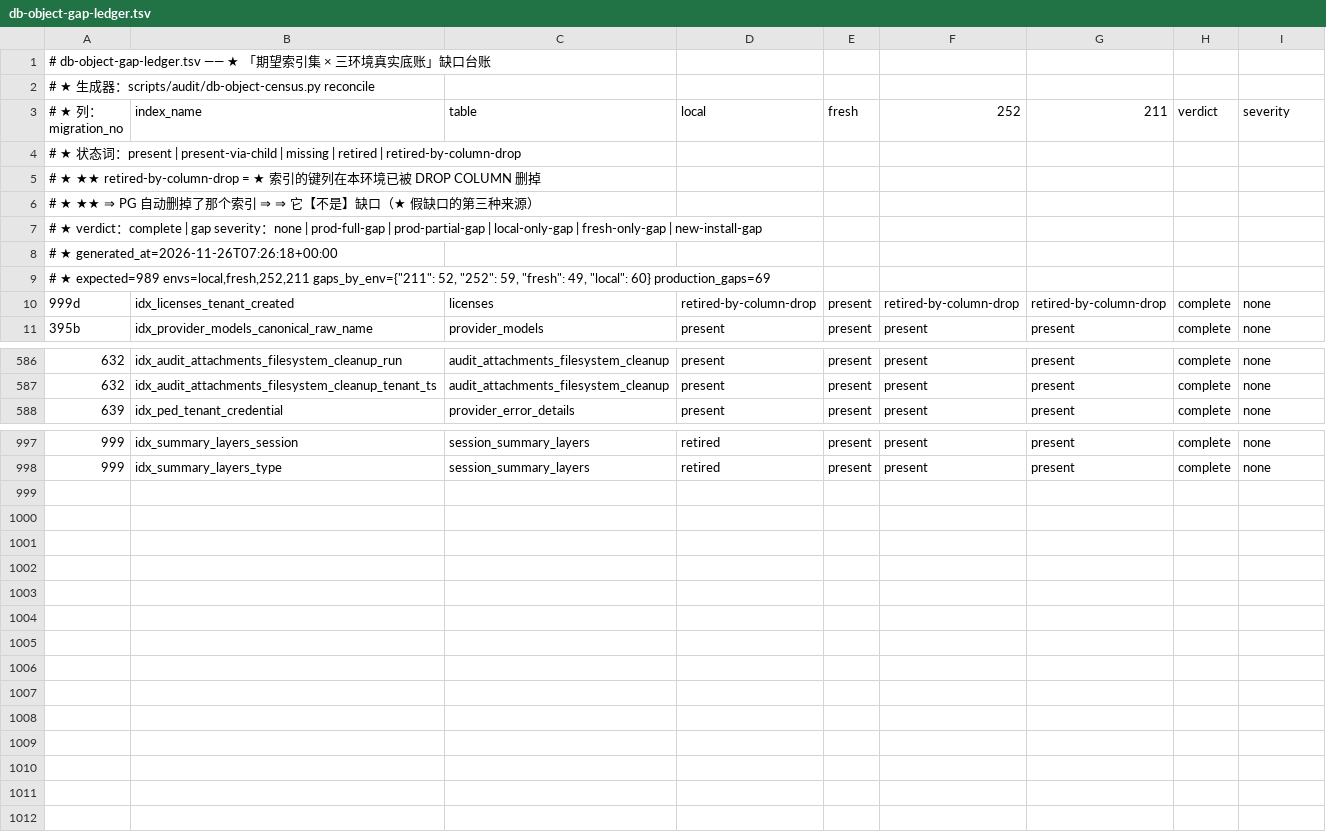
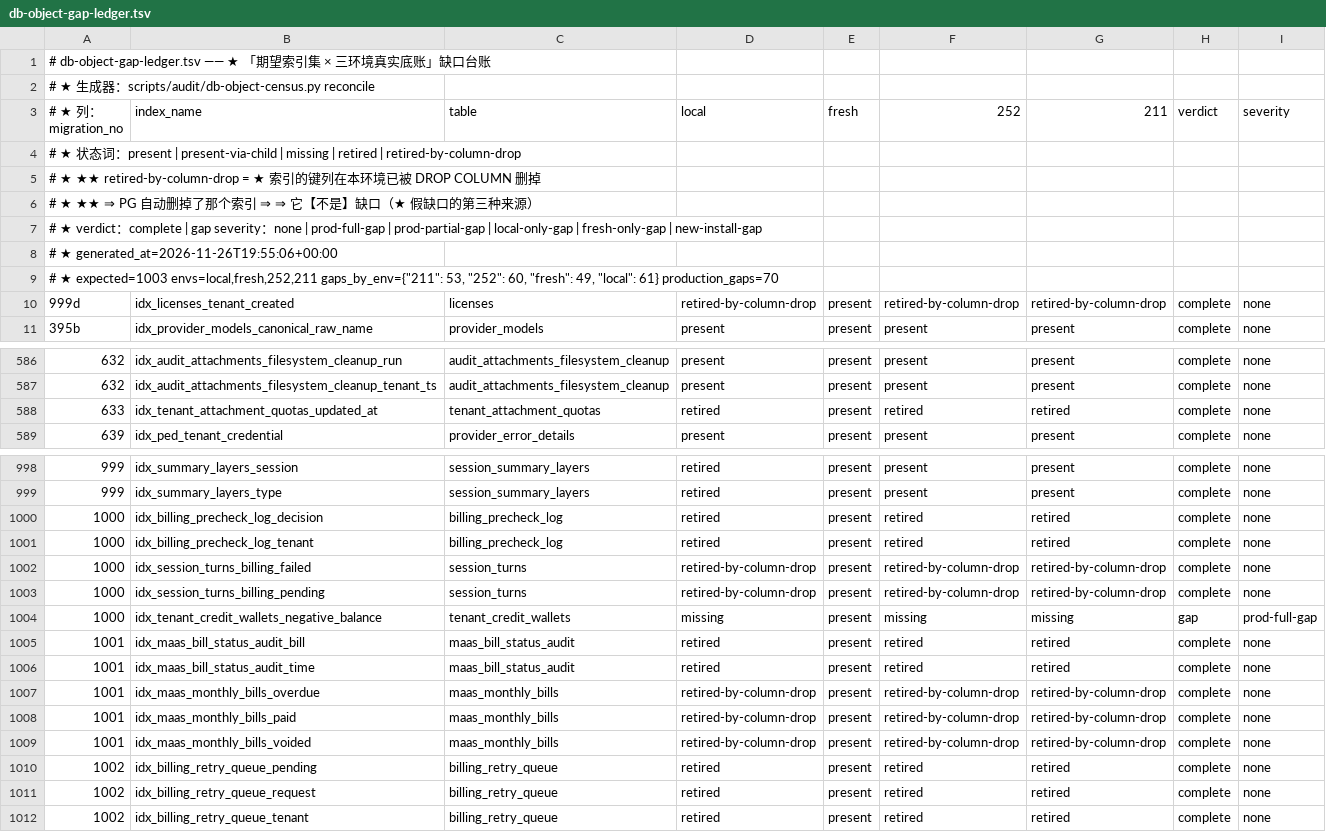
Before and after one commit to halfking/ai-native-gateway-core, a TSV file: scripts/audit/asset/db-object-gap-ledger.tsv, drawn as a sheet; only a part is shown, gaps mark what is left out.

```diff
--- a/scripts/audit/asset/db-object-gap-ledger.tsv
+++ b/scripts/audit/asset/db-object-gap-ledger.tsv
@@ -7,4 +7,4 @@
 # ★ verdict：complete | gap　　severity：none | prod-full-gap | prod-partial-gap | local-only-gap | fresh-only-gap | new-install-gap
-# ★ generated_at=2026-11-26T07:26:18+00:00
-# ★ expected=989 envs=local,fresh,252,211 gaps_by_env={"211": 52, "252": 59, "fresh": 49, "local": 60} production_gaps=69
+# ★ generated_at=2026-11-26T19:55:06+00:00
+# ★ expected=1003 envs=local,fresh,252,211 gaps_by_env={"211": 53, "252": 60, "fresh": 49, "local": 61} production_gaps=70
 999d	idx_licenses_tenant_created	licenses	retired-by-column-drop	present	retired-by-column-drop	retired-by-column-drop	complete	none
@@ -587,2 +587,3 @@
 632	idx_audit_attachments_filesystem_cleanup_tenant_ts	audit_attachments_filesystem_cleanup	present	present	present	present	complete	none
+633	idx_tenant_attachment_quotas_updated_at	tenant_attachment_quotas	retired	present	retired	retired	complete	none
 639	idx_ped_tenant_credential	provider_error_details	present	present	present	present	complete	none
@@ -998 +999,14 @@
 999	idx_summary_layers_type	session_summary_layers	retired	present	present	present	complete	none
+1000	idx_billing_precheck_log_decision	billing_precheck_log	retired	present	retired	retired	complete	none
+1000	idx_billing_precheck_log_tenant	billing_precheck_log	retired	present	retired	retired	complete	none
+1000	idx_session_turns_billing_failed	session_turns	retired-by-column-drop	present	retired-by-column-drop	retired-by-column-drop	complete	none
+1000	idx_session_turns_billing_pending	session_turns	retired-by-column-drop	present	retired-by-column-drop	retired-by-column-drop	complete	none
+1000	idx_tenant_credit_wallets_negative_balance	tenant_credit_wallets	missing	present	missing	missing	gap	prod-full-gap
+1001	idx_maas_bill_status_audit_bill	maas_bill_status_audit	retired	present	retired	retired	complete	none
+1001	idx_maas_bill_status_audit_time	maas_bill_status_audit	retired	present	retired	retired	complete	none
+1001	idx_maas_monthly_bills_overdue	maas_monthly_bills	retired-by-column-drop	present	retired-by-column-drop	retired-by-column-drop	complete	none
+1001	idx_maas_monthly_bills_paid	maas_monthly_bills	retired-by-column-drop	present	retired-by-column-drop	retired-by-column-drop	complete	none
+1001	idx_maas_monthly_bills_voided	maas_monthly_bills	retired-by-column-drop	present	retired-by-column-drop	retired-by-column-drop	complete	none
+1002	idx_billing_retry_queue_pending	billing_retry_queue	retired	present	retired	retired	complete	none
+1002	idx_billing_retry_queue_request	billing_retry_queue	retired	present	retired	retired	complete	none
+1002	idx_billing_retry_queue_tenant	billing_retry_queue	retired	present	retired	retired	complete	none
```
Also changed, not shown: scripts/audit/asset/db-object-expect.tsv, scripts/audit/asset/installer-reachability.tsv, 34 other files.
